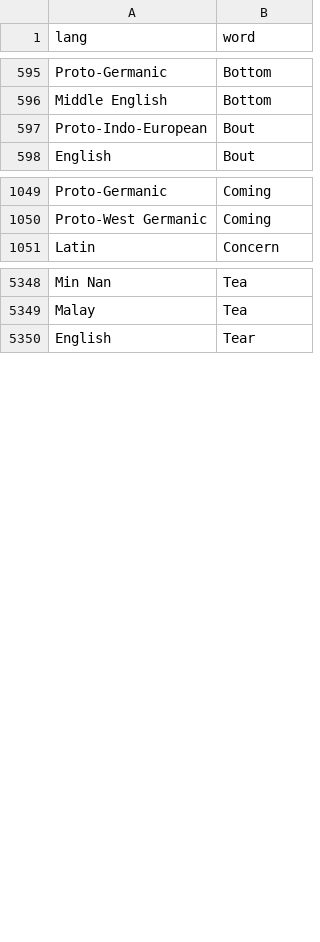
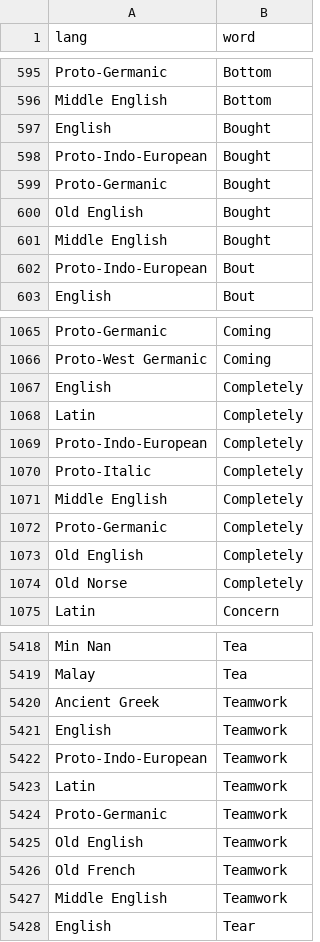
Before and after one commit to charcoalcharts-open/funbot, a CSV file: data/words.csv, drawn as a sheet; only a part is shown, gaps mark what is left out; the diff covers the shown part only; the diff names each change by its address in the sheet, - before the commit and + after, or states it on an @@ line.

```diff
--- a/data/words.csv
+++ b/data/words.csv
+row 597: English | Bought
+row 598: Proto-Indo-European | Bought
+row 599: Proto-Germanic | Bought
+row 600: Old English | Bought
+row 601: Middle English | Bought
+row 1067: English | Completely
+row 1068: Latin | Completely
+row 1069: Proto-Indo-European | Completely
+row 1070: Proto-Italic | Completely
+row 1071: Middle English | Completely
+row 1072: Proto-Germanic | Completely
+row 1073: Old English | Completely
+row 1074: Old Norse | Completely
+row 5420: Ancient Greek | Teamwork
+row 5421: English | Teamwork
+row 5422: Proto-Indo-European | Teamwork
+row 5423: Latin | Teamwork
+row 5424: Proto-Germanic | Teamwork
+row 5425: Old English | Teamwork
+row 5426: Old French | Teamwork
+row 5427: Middle English | Teamwork
```
Also changed, not shown: 60 added rows elsewhere in this file.
